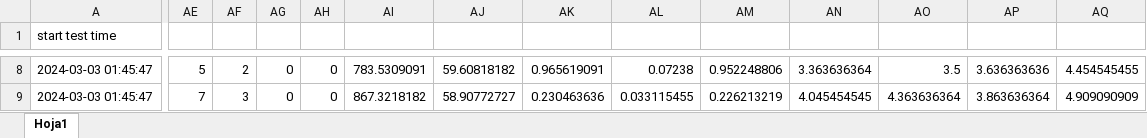
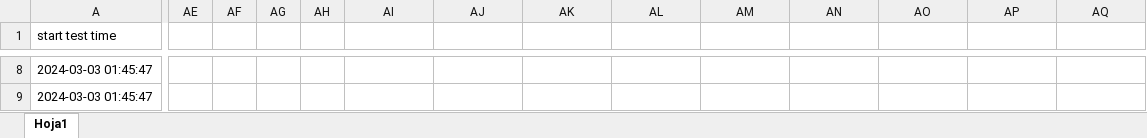
Before and after one commit to MartinWildbaum/datasetUM, an Excel workbook: Active_test_datasheetLimpio.xlsx, sheet Hoja1, drawn as a sheet; only a part is shown, gaps mark what is left out; values as stored, in another font and other column widths than the file's, no borders; the diff covers the shown part only; the diff names each change by its address in the sheet, - before the commit and + after, or states it on an @@ line.

```diff
--- a/Active_test_datasheetLimpio.xlsx (sheet Hoja1)
+++ b/Active_test_datasheetLimpio.xlsx (sheet Hoja1)
-AE8: 5
+AE8: (empty)
-AF8: 2
+AF8: (empty)
-AG8:AG9: 0
+AG8:AG9: (empty)
-AH8:AH9: 0
+AH8:AH9: (empty)
-AI8: 783.5309091
+AI8: (empty)
-AJ8: 59.60818182
+AJ8: (empty)
-AK8: 0.965619091
+AK8: (empty)
-AL8: 0.07238
+AL8: (empty)
-AM8: 0.952248806
+AM8: (empty)
-AN8: 3.363636364
+AN8: (empty)
-AO8: 3.5
+AO8: (empty)
-AP8: 3.636363636
+AP8: (empty)
-AQ8: 4.454545455
+AQ8: (empty)
-AE9: 7
+AE9: (empty)
-AF9: 3
+AF9: (empty)
-AI9: 867.3218182
+AI9: (empty)
-AJ9: 58.90772727
+AJ9: (empty)
-AK9: 0.230463636
+AK9: (empty)
-AL9: 0.033115455
+AL9: (empty)
-AM9: 0.226213219
+AM9: (empty)
-AN9: 4.045454545
+AN9: (empty)
-AO9: 4.363636364
+AO9: (empty)
-AP9: 3.863636364
+AP9: (empty)
-AQ9: 4.909090909
+AQ9: (empty)
```
Also changed, not shown: 214 edited cells elsewhere in this sheet.
